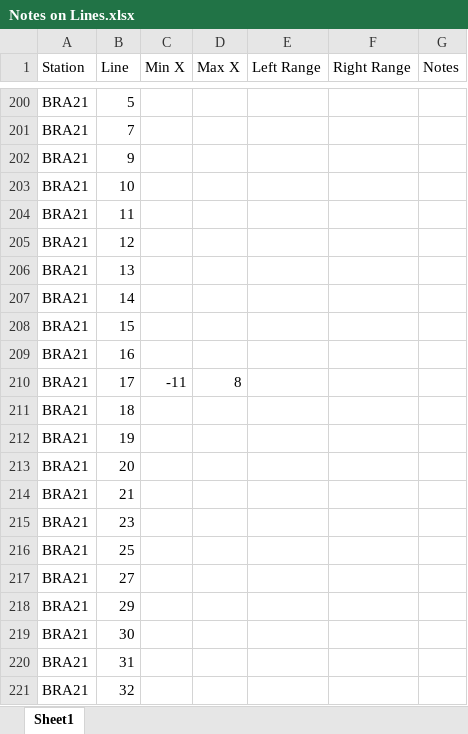
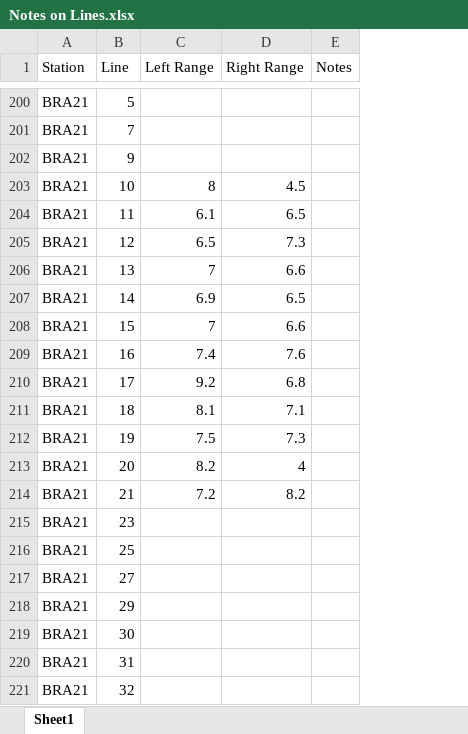
Before and after one commit to MaleenKidiwela/Bransfield, an Excel workbook: Notes on Lines.xlsx, sheet Sheet1, drawn as a sheet; only a part is shown, gaps mark what is left out; values as stored, in another font and other column widths than the file's, no cell formats; removed rows and columns are numbered as before the commit, all else as after; the diff covers the shown part only; the diff names each change by its address in the sheet, - before the commit and + after, or states it on an @@ line.

```diff
--- a/Notes on Lines.xlsx (sheet Sheet1)
+++ b/Notes on Lines.xlsx (sheet Sheet1)
-column C (Min X), row 210: -11
-column D (Max X), row 210: 8
-C203 (Left Range): (empty)
+C203 (Left Range): 8
-D203 (Right Range): (empty)
+D203 (Right Range): 4.5
-C204 (Left Range): (empty)
+C204 (Left Range): 6.1
-D204 (Right Range): (empty)
+D204 (Right Range): 6.5
-C205 (Left Range): (empty)
+C205 (Left Range): 6.5
-D205 (Right Range): (empty)
+D205 (Right Range): 7.3
-C206 (Left Range): (empty)
+C206 (Left Range): 7
-D206 (Right Range): (empty)
+D206 (Right Range): 6.6
-C207 (Left Range): (empty)
+C207 (Left Range): 6.9
-D207 (Right Range): (empty)
+D207 (Right Range): 6.5
-C208 (Left Range): (empty)
+C208 (Left Range): 7
-D208 (Right Range): (empty)
+D208 (Right Range): 6.6
-C209 (Left Range): (empty)
+C209 (Left Range): 7.4
-D209 (Right Range): (empty)
+D209 (Right Range): 7.6
-C210 (Left Range): (empty)
+C210 (Left Range): 9.2
-D210 (Right Range): (empty)
+D210 (Right Range): 6.8
-C211 (Left Range): (empty)
+C211 (Left Range): 8.1
-D211 (Right Range): (empty)
+D211 (Right Range): 7.1
-C212 (Left Range): (empty)
+C212 (Left Range): 7.5
-D212 (Right Range): (empty)
+D212 (Right Range): 7.3
-C213 (Left Range): (empty)
+C213 (Left Range): 8.2
-D213 (Right Range): (empty)
+D213 (Right Range): 4
-C214 (Left Range): (empty)
+C214 (Left Range): 7.2
-D214 (Right Range): (empty)
+D214 (Right Range): 8.2
```
Also changed, not shown: 153 edited cells elsewhere in this sheet, cell formats.
